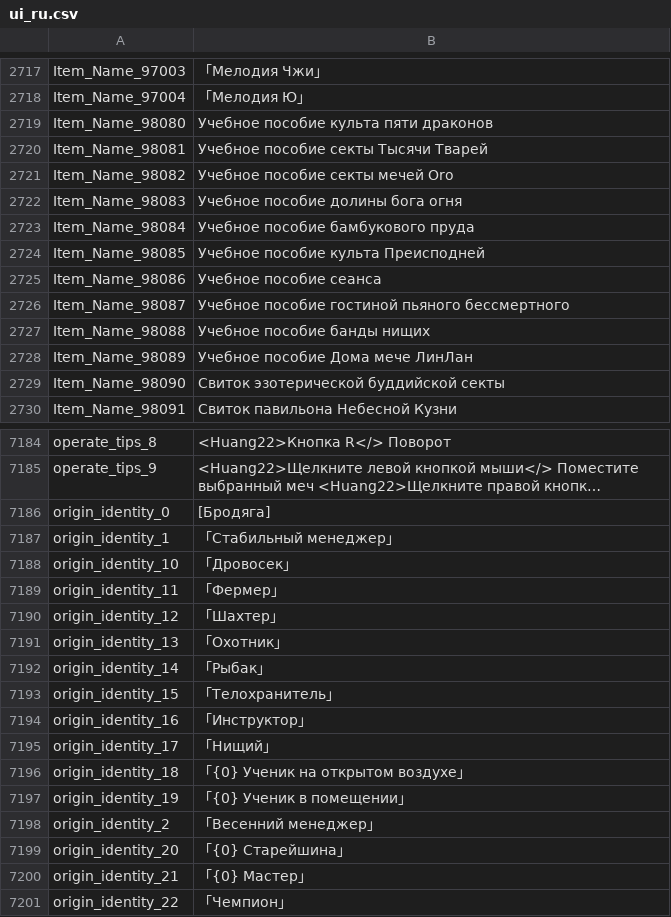
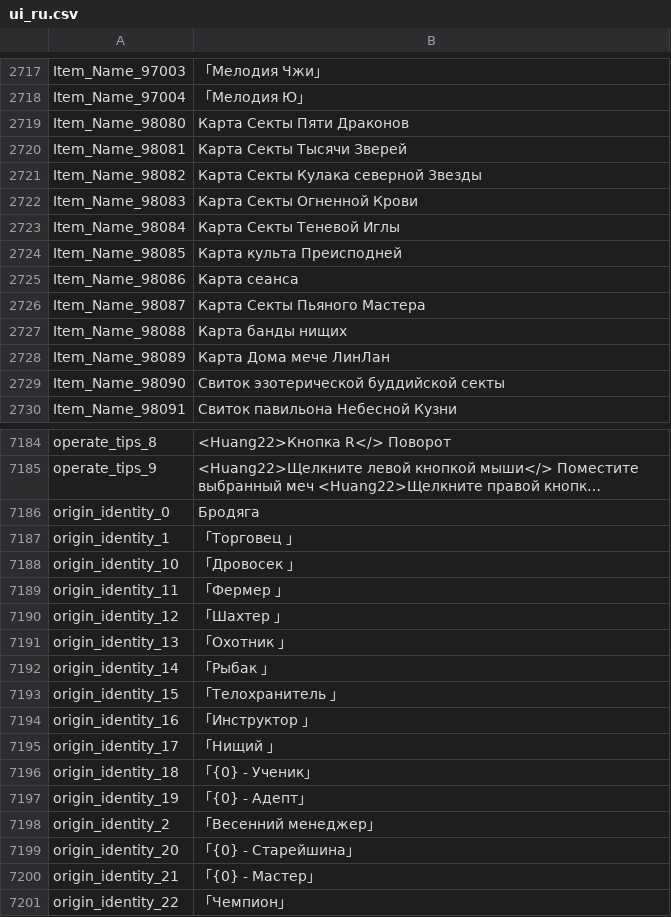
Before and after one commit to BukhtiyarovS/mkf, a CSV file: 1.2/HMS_00-WindowsNoEditor_Rus/HMS_00/Content/Etc/Localization/ui_ru.csv, drawn as a sheet; only a part is shown, gaps mark what is left out; long unchanged cells end in …; the diff covers the shown part only; the diff names each change by its address in the sheet, - before the commit and + after, or states it on an @@ line.

Commit message:
Сюжет и правки по Сектам
-Замена Императора, он же Владыка, он же правитель на Короля Мурима.
-Императорская гвардия была переименована, в Кровь Мурима
-Накидал немного изменений в Секты, будут серьёзно переделаны для улучшения понимания Русскоязычного гЭймера
Прогресс 7 из 8 сект, переименованы и написано описание

```diff
--- a/1.2/HMS_00-WindowsNoEditor_Rus/HMS_00/Content/Etc/Localization/ui_ru.csv
+++ b/1.2/HMS_00-WindowsNoEditor_Rus/HMS_00/Content/Etc/Localization/ui_ru.csv
-B2719: Учебное пособие культа пяти драконов
+B2719: Карта Секты Пяти Драконов
-B2720: Учебное пособие секты Тысячи Тварей
+B2720: Карта Секты Тысячи Зверей
-B2721: Учебное пособие секты мечей Oro
+B2721: Карта Секты Кулака северной Звезды
-B2722: Учебное пособие долины бога огня
+B2722: Карта Секты Огненной Крови
-B2723: Учебное пособие бамбукового пруда
+B2723: Карта Секты Теневой Иглы
-B2724: Учебное пособие культа Преисподней
+B2724: Карта культа Преисподней
-B2725: Учебное пособие сеанса
+B2725: Карта сеанса
-B2726: Учебное пособие гостиной пьяного бессмертного
+B2726: Карта Секты Пьяного Мастера
-B2727: Учебное пособие банды нищих
+B2727: Карта банды нищих
-B2728: Учебное пособие Дома мече ЛинЛан
+B2728: Карта Дома мече ЛинЛан
-B7186: [Бродяга]
+B7186: Бродяга
-B7187: 「Стабильный менеджер」
+B7187: 「Торговец 」
-B7188: 「Дровосек」
+B7188: 「Дровосек 」
-B7189: 「Фермер」
+B7189: 「Фермер 」
-B7190: 「Шахтер」
+B7190: 「Шахтер 」
-B7191: 「Охотник」
+B7191: 「Охотник 」
-B7192: 「Рыбак」
+B7192: 「Рыбак 」
-B7193: 「Телохранитель」
+B7193: 「Телохранитель 」
-B7194: 「Инструктор」
+B7194: 「Инструктор 」
-B7195: 「Нищий」
+B7195: 「Нищий 」
-B7196: 「{0} Ученик на открытом воздухе」
+B7196: 「{0} - Ученик」
-B7197: 「{0} Ученик в помещении」
+B7197: 「{0} - Адепт」
-B7199: 「{0} Старейшина」
+B7199: 「{0} - Старейшина」
-B7200: 「{0} Мастер」
+B7200: 「{0} - Мастер」
```
Also changed, not shown: 19 edited cells elsewhere in this file, 3 other files.
